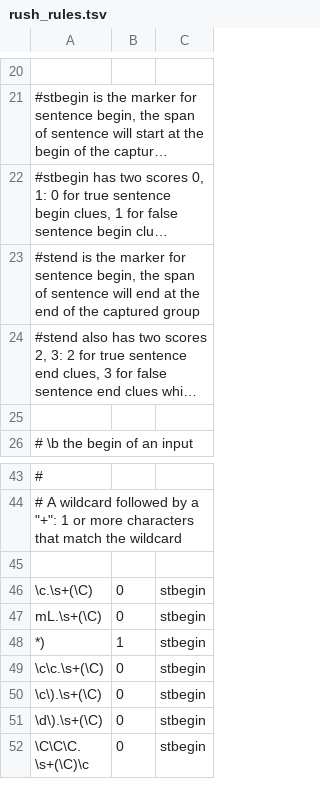
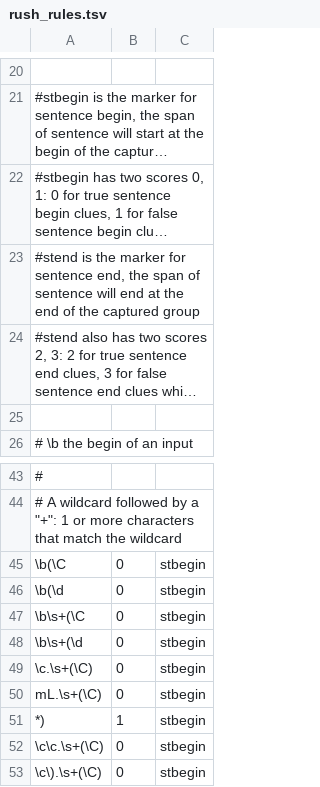
Before and after one commit to medspacy/medspacy, a TSV file: resources/rush_rules.tsv, drawn as a sheet; only a part is shown, gaps mark what is left out; the shorter side is filled out with more unchanged rows; long unchanged cells end in …; the diff names each change by its address in the sheet, - before the commit and + after, or states it on an @@ line.

Commit message:
Update rush_rules.tsv
sync with pyrush repo

```diff
--- a/resources/rush_rules.tsv
+++ b/resources/rush_rules.tsv
-A23: …for sentence begin, the span…
+A23: …for sentence end, the span…
-row 45: (empty)
+row 45: \b(\C | 0 | stbegin
+row 46: \b(\d | 0 | stbegin
+row 47: \b\s+(\C | 0 | stbegin
+row 48: \b\s+(\d | 0 | stbegin
```
